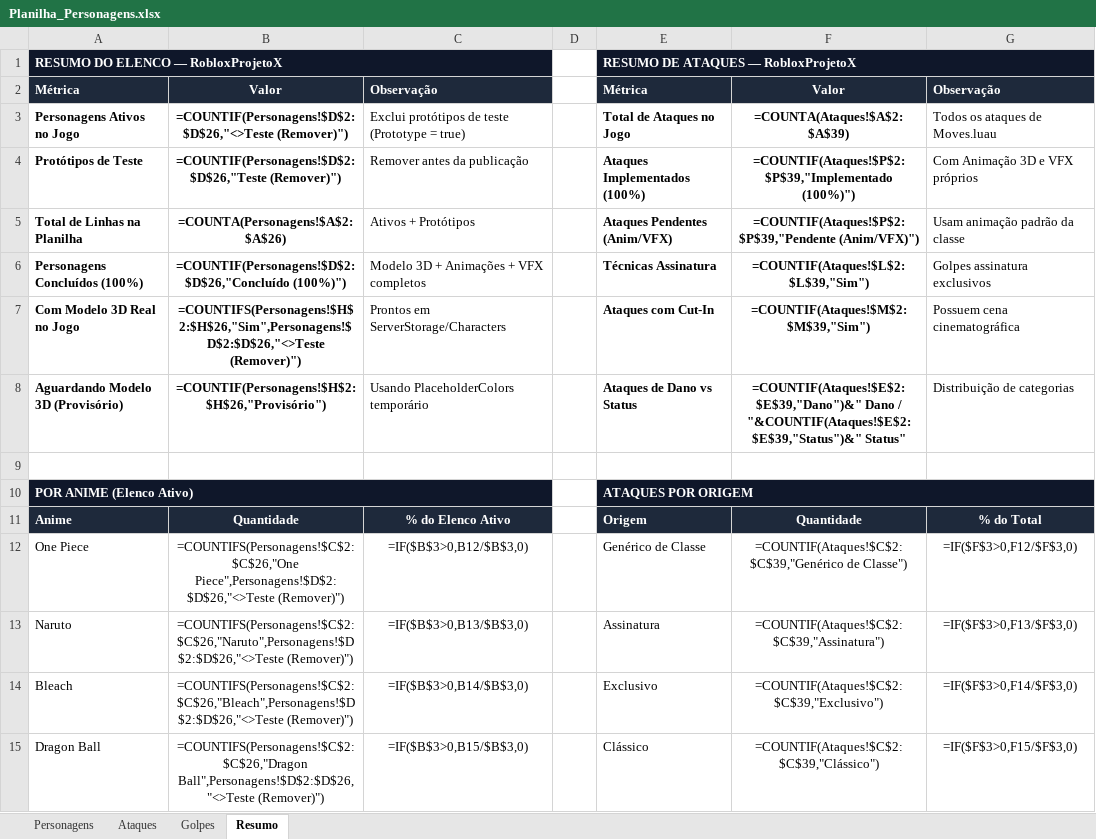
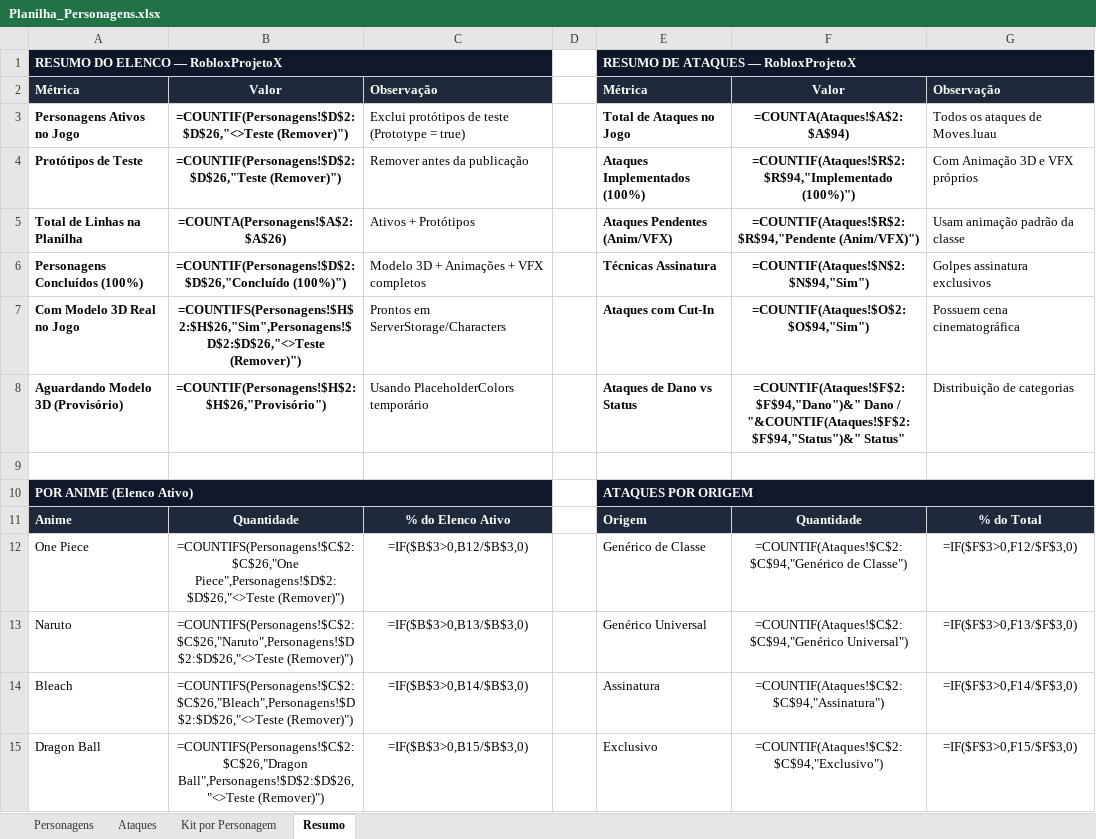
Before and after one commit to celin1221/RobloxProject, an Excel workbook: Blender/Planilha_Personagens.xlsx, sheet Resumo, drawn as a sheet; only a part is shown; values as stored, in another font and other column widths than the file's, no borders; formulas without a stored value are shown as written; the diff covers the shown part only; the diff names each change by its address in the sheet, - before the commit and + after, or states it on an @@ line.

Commit message:
feat(combat): add 55 generic moves across all classes + Protect, Hazards, Barrier, Tailwind, Drain, Recoil, Heal, Cleanse & spreadsheet update

```diff
--- a/Blender/Planilha_Personagens.xlsx (sheet Resumo)
+++ b/Blender/Planilha_Personagens.xlsx (sheet Resumo)
-sheet tab: Golpes
+sheet tab: Kit por Personagem
-F3: =COUNTA(Ataques!$A$2:$A$39)
+F3: =COUNTA(Ataques!$A$2:$A$94)
-F4: =COUNTIF(Ataques!$P$2:$P$39,"Implementado (100%)")
+F4: =COUNTIF(Ataques!$R$2:$R$94,"Implementado (100%)")
-F5: =COUNTIF(Ataques!$P$2:$P$39,"Pendente (Anim/VFX)")
+F5: =COUNTIF(Ataques!$R$2:$R$94,"Pendente (Anim/VFX)")
-F6: =COUNTIF(Ataques!$L$2:$L$39,"Sim")
+F6: =COUNTIF(Ataques!$N$2:$N$94,"Sim")
-F7: =COUNTIF(Ataques!$M$2:$M$39,"Sim")
+F7: =COUNTIF(Ataques!$O$2:$O$94,"Sim")
-F8: =COUNTIF(Ataques!$E$2:$E$39,"Dano")&" Dano / "&COUNTIF(Ataques!$E$2:$E$39,"Status")&" Status"
+F8: =COUNTIF(Ataques!$F$2:$F$94,"Dano")&" Dano / "&COUNTIF(Ataques!$F$2:$F$94,"Status")&" Status"
-F12: =COUNTIF(Ataques!$C$2:$C$39,"Genérico de Classe")
+F12: =COUNTIF(Ataques!$C$2:$C$94,"Genérico de Classe")
-E13: Assinatura
+E13: Genérico Universal
-F13: =COUNTIF(Ataques!$C$2:$C$39,"Assinatura")
+F13: =COUNTIF(Ataques!$C$2:$C$94,"Genérico Universal")
-E14: Exclusivo
+E14: Assinatura
-F14: =COUNTIF(Ataques!$C$2:$C$39,"Exclusivo")
+F14: =COUNTIF(Ataques!$C$2:$C$94,"Assinatura")
-E15: Clássico
+E15: Exclusivo
-F15: =COUNTIF(Ataques!$C$2:$C$39,"Clássico")
+F15: =COUNTIF(Ataques!$C$2:$C$94,"Exclusivo")
```
Also changed, not shown: 8 added rows, 8 removed rows, 28 edited cells, cell formats and merged cells elsewhere in this sheet, sheet Ataques, Planilha_Personagens.xlsx, 10 other files.
